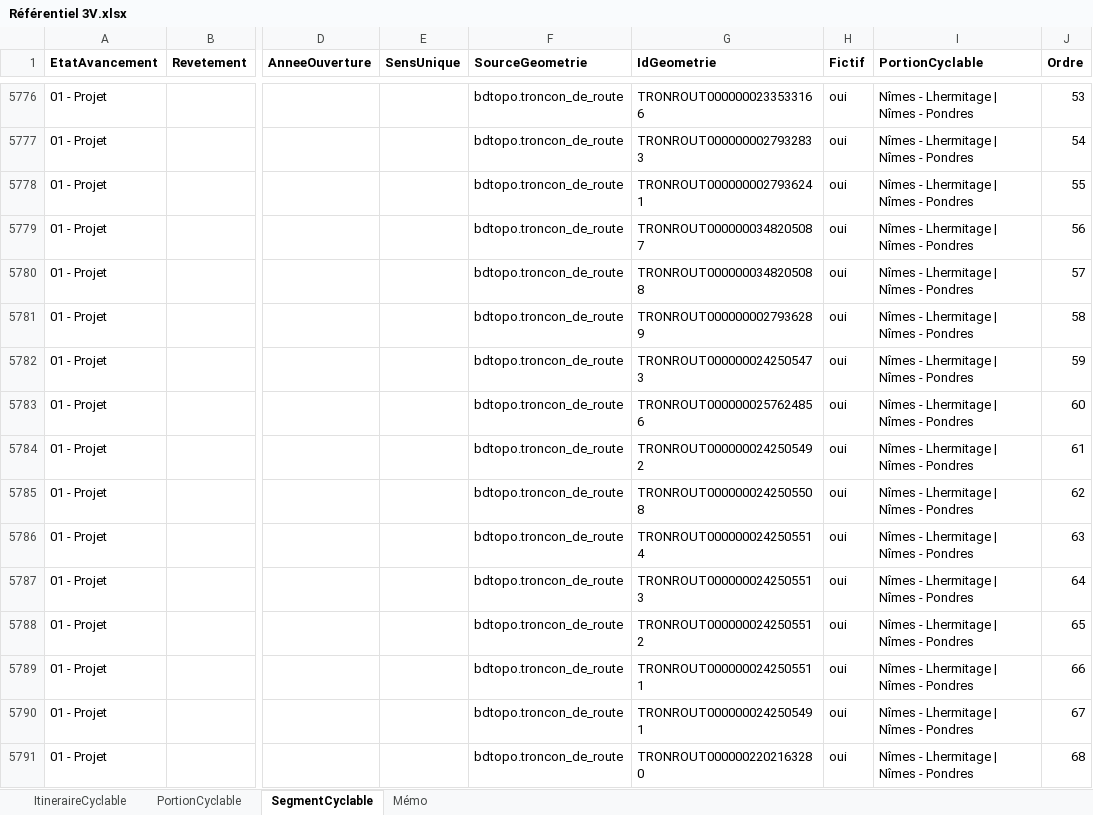
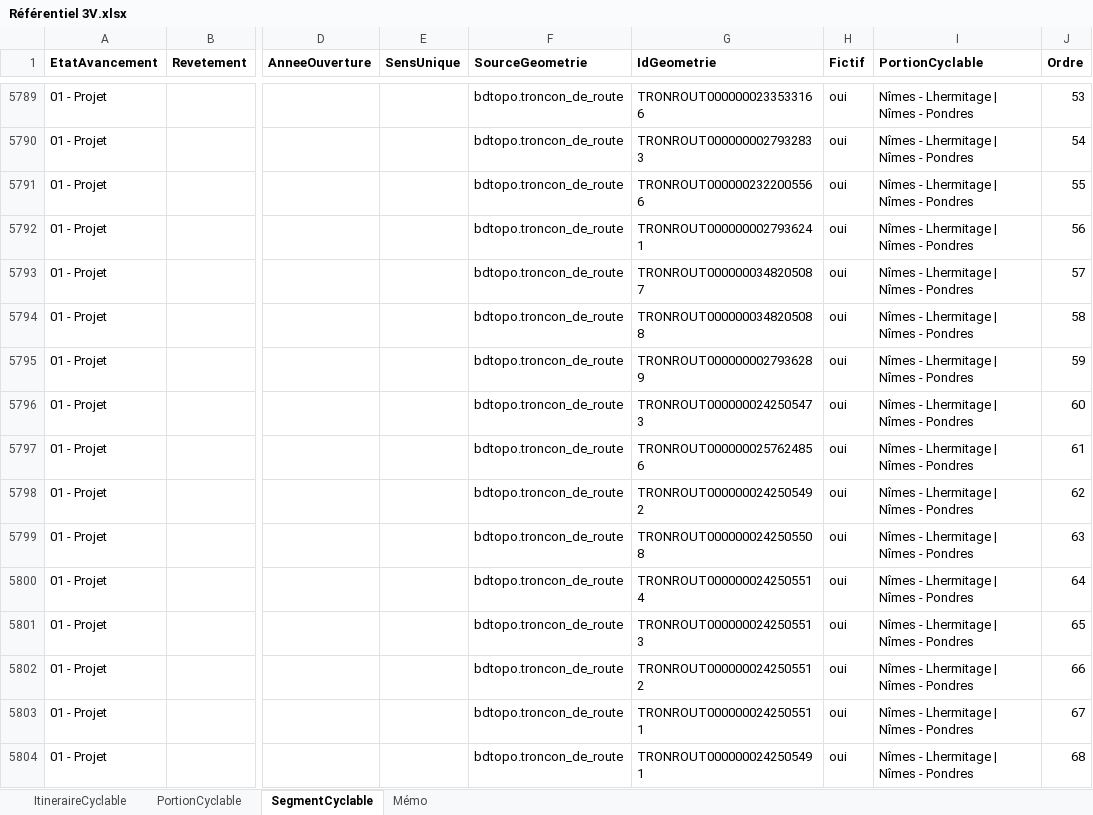
Before and after one commit to CD30-Devil/SI3P0, an Excel workbook: 3V/Données/Référentiel 3V.xlsx, sheet SegmentCyclable, drawn as a sheet; only a part is shown, gaps mark what is left out; values as stored, in another font and other column widths than the file's, no borders; addresses are those after the commit; the diff covers the shown part only; the diff names each change by its address in the sheet, - before the commit and + after, or states it on an @@ line.

```diff
--- a/3V/Données/Référentiel 3V.xlsx (sheet SegmentCyclable)
+++ b/3V/Données/Référentiel 3V.xlsx (sheet SegmentCyclable)
-G5791 (IdGeometrie): TRONROUT0000000027936241
+G5791 (IdGeometrie): TRONROUT0000002322005566
-G5792 (IdGeometrie): TRONROUT0000000348205087
+G5792 (IdGeometrie): TRONROUT0000000027936241
-G5793 (IdGeometrie): TRONROUT0000000348205088
+G5793 (IdGeometrie): TRONROUT0000000348205087
-G5794 (IdGeometrie): TRONROUT0000000027936289
+G5794 (IdGeometrie): TRONROUT0000000348205088
-G5795 (IdGeometrie): TRONROUT0000000242505473
+G5795 (IdGeometrie): TRONROUT0000000027936289
-G5796 (IdGeometrie): TRONROUT0000000257624856
+G5796 (IdGeometrie): TRONROUT0000000242505473
-G5797 (IdGeometrie): TRONROUT0000000242505492
+G5797 (IdGeometrie): TRONROUT0000000257624856
-G5798 (IdGeometrie): TRONROUT0000000242505508
+G5798 (IdGeometrie): TRONROUT0000000242505492
-G5799 (IdGeometrie): TRONROUT0000000242505514
+G5799 (IdGeometrie): TRONROUT0000000242505508
-G5800 (IdGeometrie): TRONROUT0000000242505513
+G5800 (IdGeometrie): TRONROUT0000000242505514
-G5801 (IdGeometrie): TRONROUT0000000242505512
+G5801 (IdGeometrie): TRONROUT0000000242505513
-G5802 (IdGeometrie): TRONROUT0000000242505511
+G5802 (IdGeometrie): TRONROUT0000000242505512
-G5803 (IdGeometrie): TRONROUT0000000242505491
+G5803 (IdGeometrie): TRONROUT0000000242505511
-G5804 (IdGeometrie): TRONROUT0000002202163280
+G5804 (IdGeometrie): TRONROUT0000000242505491
```
Also changed, not shown: other rows of this sheet, sheet Mémo, 30 other files.
